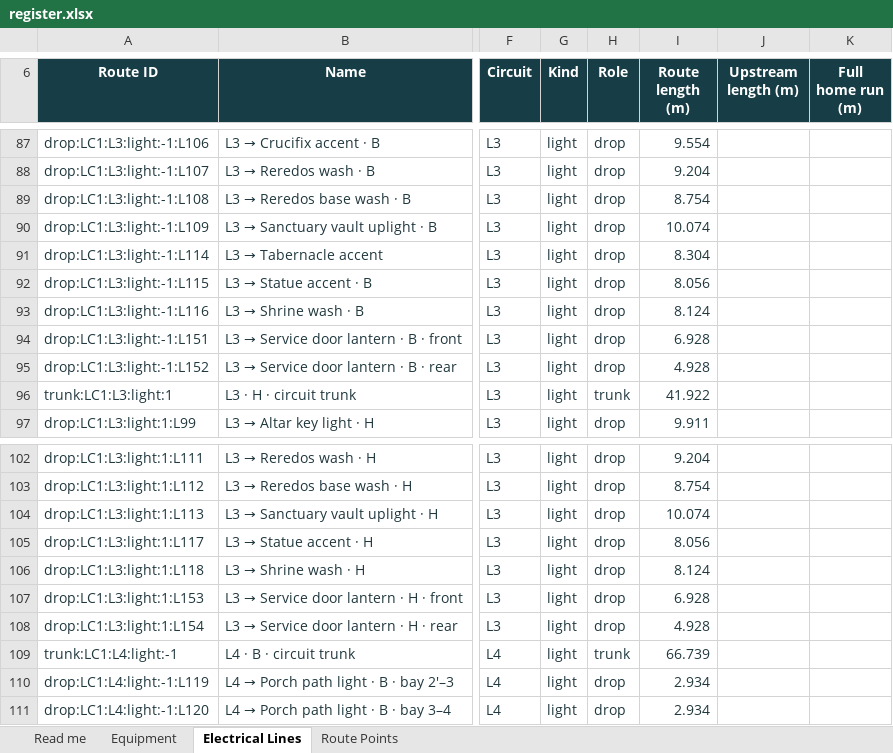
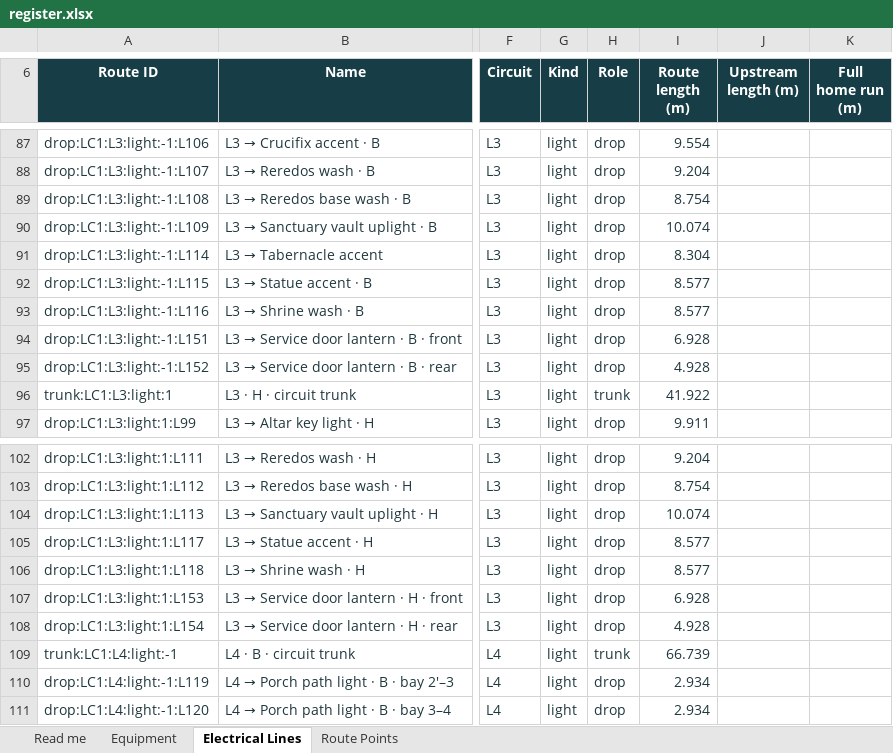
Before and after one commit to DangHoangGeo/giaoxuthachbi-simulator, an Excel workbook: docs/electrical-grid/categories/lighting/register.xlsx, sheet Electrical Lines, drawn as a sheet; only a part is shown, gaps mark what is left out; values as stored, in another font and other column widths than the file's, no borders; conditional formats and table styles not drawn; the diff names each change by its address in the sheet, - before the commit and + after, or states it on an @@ line.

Commit message:
Refine sanctuary carving and screen shrine lights
Develop layered floral relief, arch details and vault rosettes alongside the level gilded cove. Reposition and re-aim L115–L118 on the vault ribs, retain saved user edits through a backed-up migration, and refresh the electrical schedules and six category registers.

Checks: verify_model.cjs --plan; verify_estimates.cjs; verify_simulator.cjs --electrical --export-electrical and --report --estimates; side-vault reload and gold-cove migration checks; register preservation workflow; web production build and 116 tests; desktop day/evening and visit-mode inspection; git diff checks. The focused electrical check was repeated with rosette geometry in the beam-clearance set.

The sanctuary and lighting records describe the new concept and its drawing departure. Low ambo/altar feedback margins, wing speech clarity, uneven airflow, sightlines beyond sampled rays, product photometry, supports, access and other engineering holds remain open. Not for construction.

```diff
--- a/docs/electrical-grid/categories/lighting/register.xlsx (sheet Electrical Lines)
+++ b/docs/electrical-grid/categories/lighting/register.xlsx (sheet Electrical Lines)
-I92 (Route length (m)): 8.056
+I92 (Route length (m)): 8.577
-I93 (Route length (m)): 8.124
+I93 (Route length (m)): 8.577
-I105 (Route length (m)): 8.056
+I105 (Route length (m)): 8.577
-I106 (Route length (m)): 8.124
+I106 (Route length (m)): 8.577
```
Also changed, not shown: sheet Equipment, sheet Route Points, sheet Read me, docs/electrical-grid/categories/air-system/register.xlsx, docs/electrical-grid/categories/decoration/register.xlsx, 20 other files.
